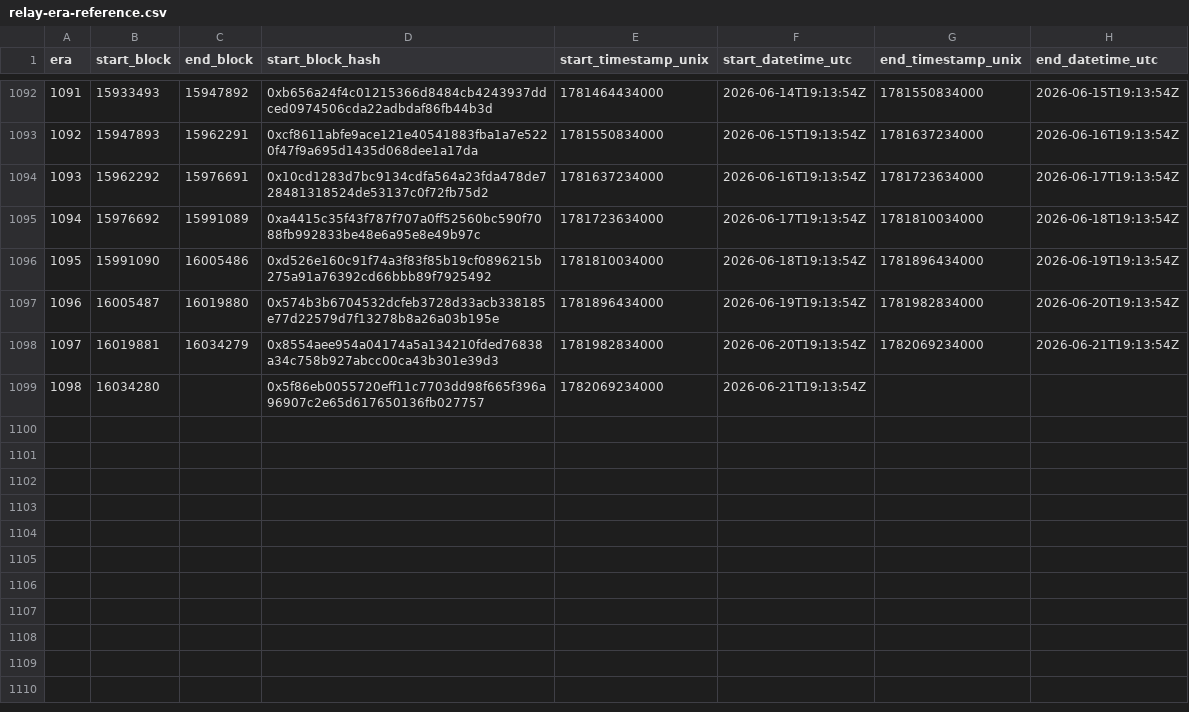
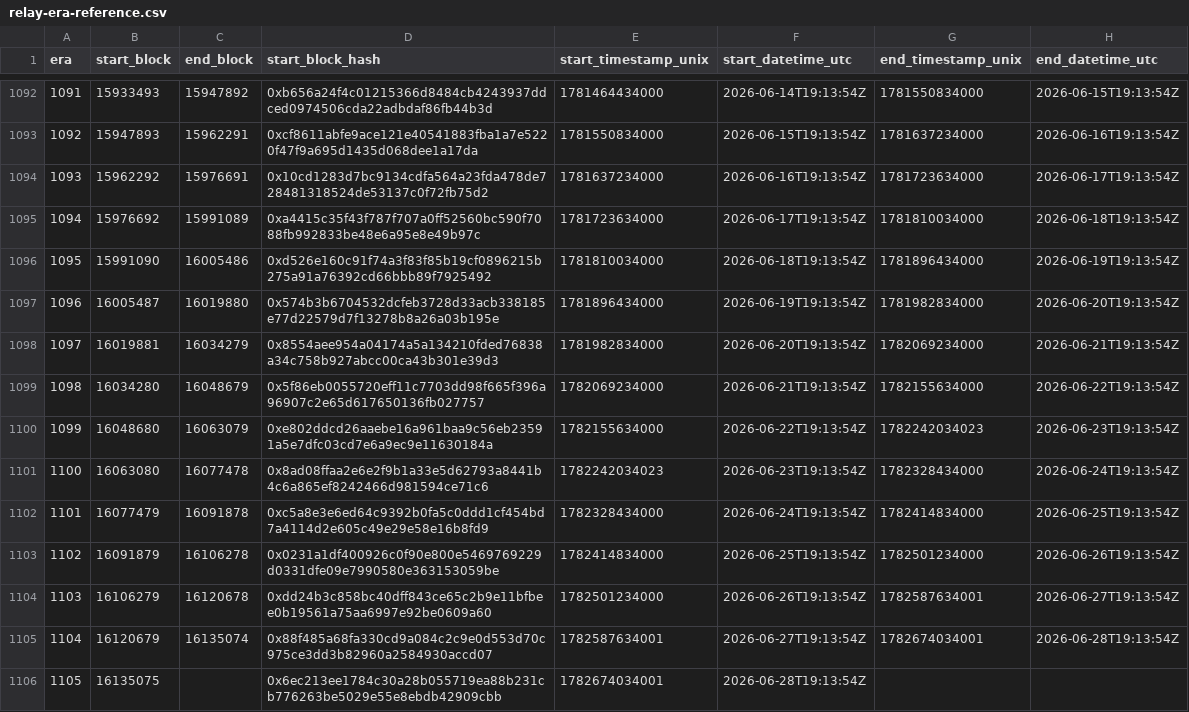
Before and after one commit to bladzv/enjinsight, a CSV file: public/relay-era-reference.csv, drawn as a sheet; only a part is shown, gaps mark what is left out.

```diff
--- a/public/relay-era-reference.csv
+++ b/public/relay-era-reference.csv
@@ -1098,2 +1098,9 @@ era,start_block,end_block,start_block_hash,start_timestamp_unix,start_datetime_u
 1097,16019881,16034279,0x8554aee954a04174a5a134210fded76838a34c758b927abcc00ca43b301e39d3,1781982834000,2026-06-20T19:13:54Z,1782069234000,2026-06-21T19:13:54Z
-1098,16034280,,0x5f86eb0055720eff11c7703dd98f665f396a96907c2e65d617650136fb027757,1782069234000,2026-06-21T19:13:54Z,,
+1098,16034280,16048679,0x5f86eb0055720eff11c7703dd98f665f396a96907c2e65d617650136fb027757,1782069234000,2026-06-21T19:13:54Z,1782155634000,2026-06-22T19:13:54Z
+1099,16048680,16063079,0xe802ddcd26aaebe16a961baa9c56eb23591a5e7dfc03cd7e6a9ec9e11630184a,1782155634000,2026-06-22T19:13:54Z,1782242034023,2026-06-23T19:13:54Z
+1100,16063080,16077478,0x8ad08ffaa2e6e2f9b1a33e5d62793a8441b4c6a865ef8242466d981594ce71c6,1782242034023,2026-06-23T19:13:54Z,1782328434000,2026-06-24T19:13:54Z
+1101,16077479,16091878,0xc5a8e3e6ed64c9392b0fa5c0ddd1cf454bd7a4114d2e605c49e29e58e16b8fd9,1782328434000,2026-06-24T19:13:54Z,1782414834000,2026-06-25T19:13:54Z
+1102,16091879,16106278,0x0231a1df400926c0f90e800e5469769229d0331dfe09e7990580e363153059be,1782414834000,2026-06-25T19:13:54Z,1782501234000,2026-06-26T19:13:54Z
+1103,16106279,16120678,0xdd24b3c858bc40dff843ce65c2b9e11bfbee0b19561a75aa6997e92be0609a60,1782501234000,2026-06-26T19:13:54Z,1782587634001,2026-06-27T19:13:54Z
+1104,16120679,16135074,0x88f485a68fa330cd9a084c2c9e0d553d70c975ce3dd3b82960a2584930accd07,1782587634001,2026-06-27T19:13:54Z,1782674034001,2026-06-28T19:13:54Z
+1105,16135075,,0x6ec213ee1784c30a28b055719ea88b231cb776263be5029e55e8ebdb42909cbb,1782674034001,2026-06-28T19:13:54Z,,
```
